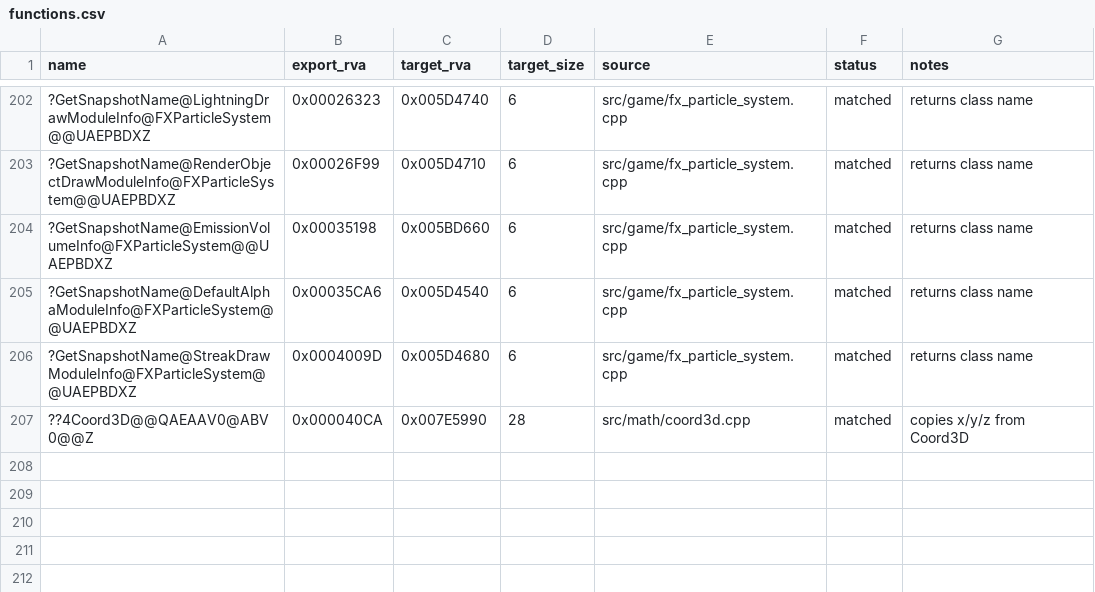
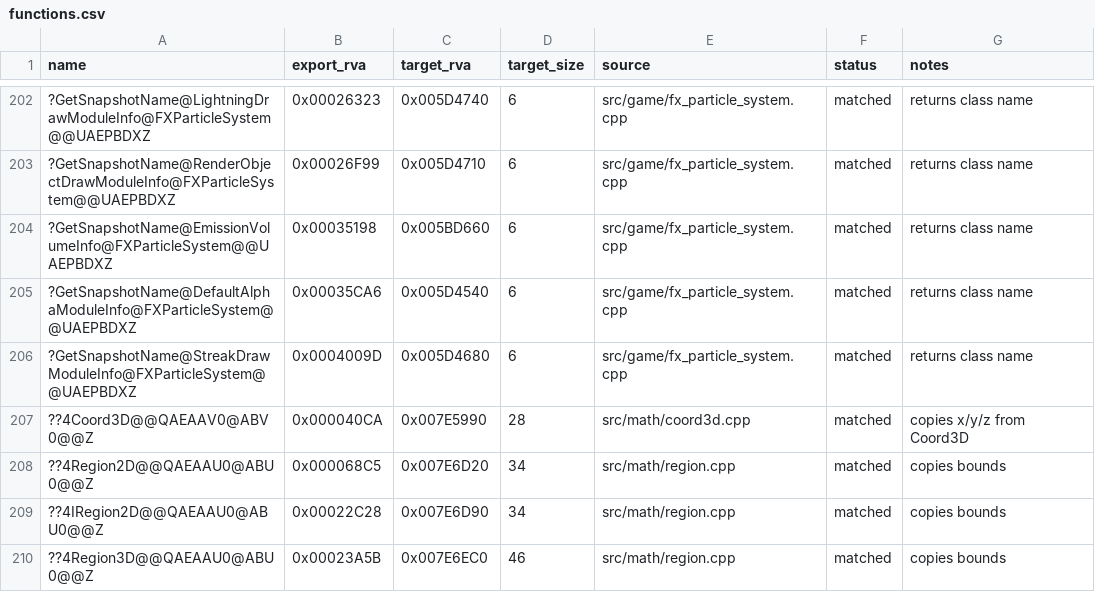
Before and after one commit to dginovker/Open-BFME, a CSV file: reverse/functions.csv, drawn as a sheet; only a part is shown, gaps mark what is left out.

Commit message:
Match Region2D, IRegion2D, and Region3D assignment operators

```diff
--- a/reverse/functions.csv
+++ b/reverse/functions.csv
@@ -207 +207,4 @@ name,export_rva,target_rva,target_size,source,status,notes
 ??4Coord3D@@QAEAAV0@ABV0@@Z,0x000040CA,0x007E5990,28,src/math/coord3d.cpp,matched,copies x/y/z from Coord3D
+??4Region2D@@QAEAAU0@ABU0@@Z,0x000068C5,0x007E6D20,34,src/math/region.cpp,matched,copies bounds
+??4IRegion2D@@QAEAAU0@ABU0@@Z,0x00022C28,0x007E6D90,34,src/math/region.cpp,matched,copies bounds
+??4Region3D@@QAEAAU0@ABU0@@Z,0x00023A5B,0x007E6EC0,46,src/math/region.cpp,matched,copies bounds
```
Also changed, not shown: 2 other files.
